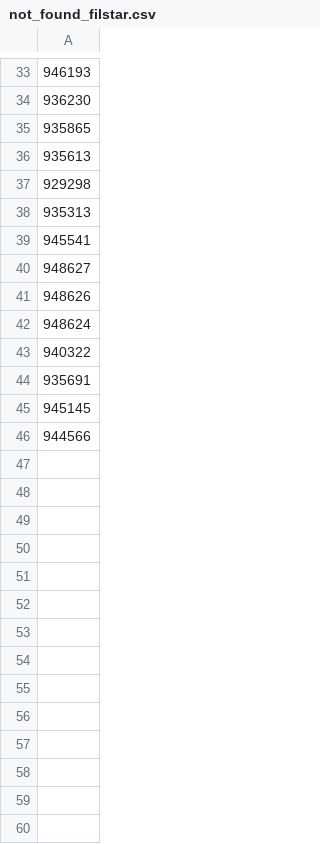
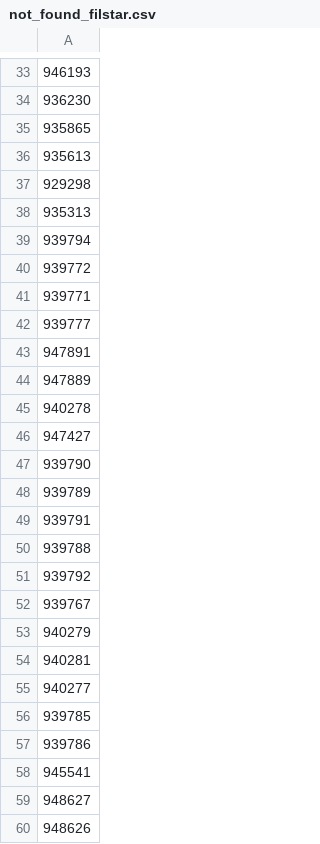
Before and after one commit to vladi1199/proba5, a CSV file: proba5/not_found_filstar.csv, drawn as a sheet; only a part is shown, gaps mark what is left out; the shorter side is filled out with more unchanged rows; the diff names each change by its address in the sheet, - before the commit and + after, or states it on an @@ line.

```diff
--- a/proba5/not_found_filstar.csv
+++ b/proba5/not_found_filstar.csv
+row 39: 939794
+row 40: 939772
+row 41: 939771
+row 42: 939777
+row 43: 947891
+row 44: 947889
+row 45: 940278
+row 46: 947427
+row 47: 939790
+row 48: 939789
+row 49: 939791
+row 50: 939788
+row 51: 939792
+row 52: 939767
+row 53: 940279
+row 54: 940281
+row 55: 940277
+row 56: 939785
+row 57: 939786
```
Also changed, not shown: proba5/results_filstar.csv, 1 other file.
